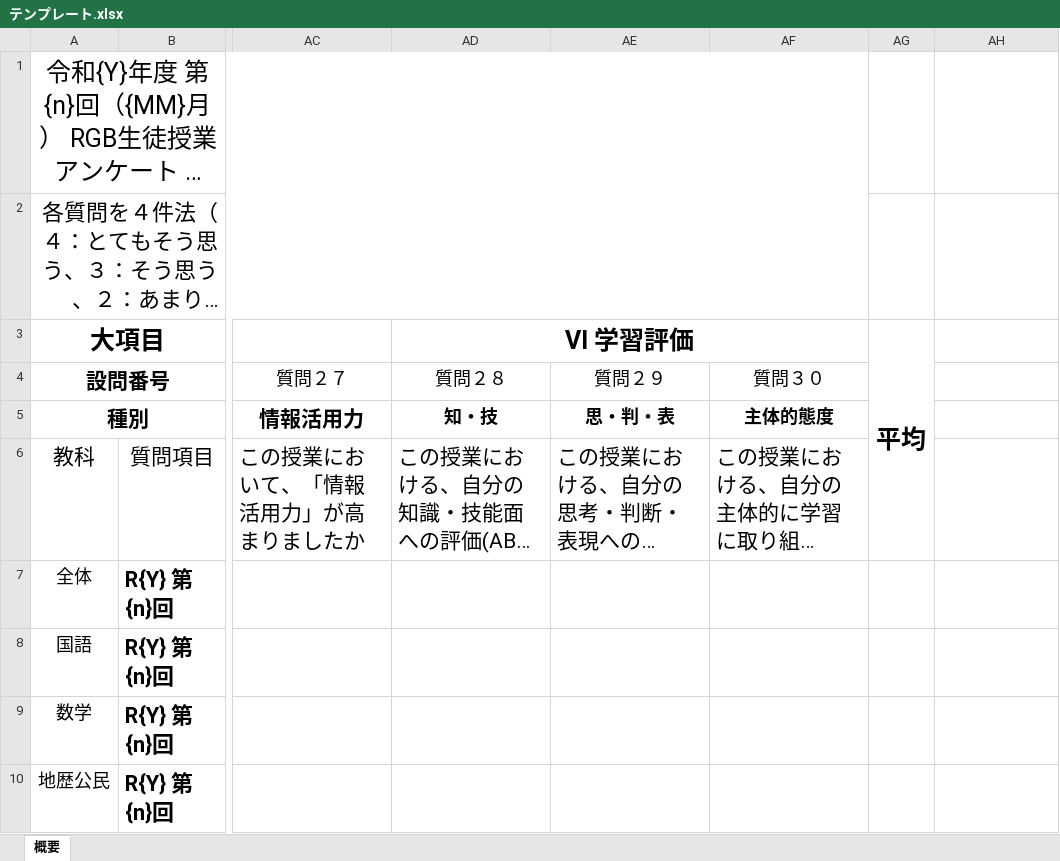
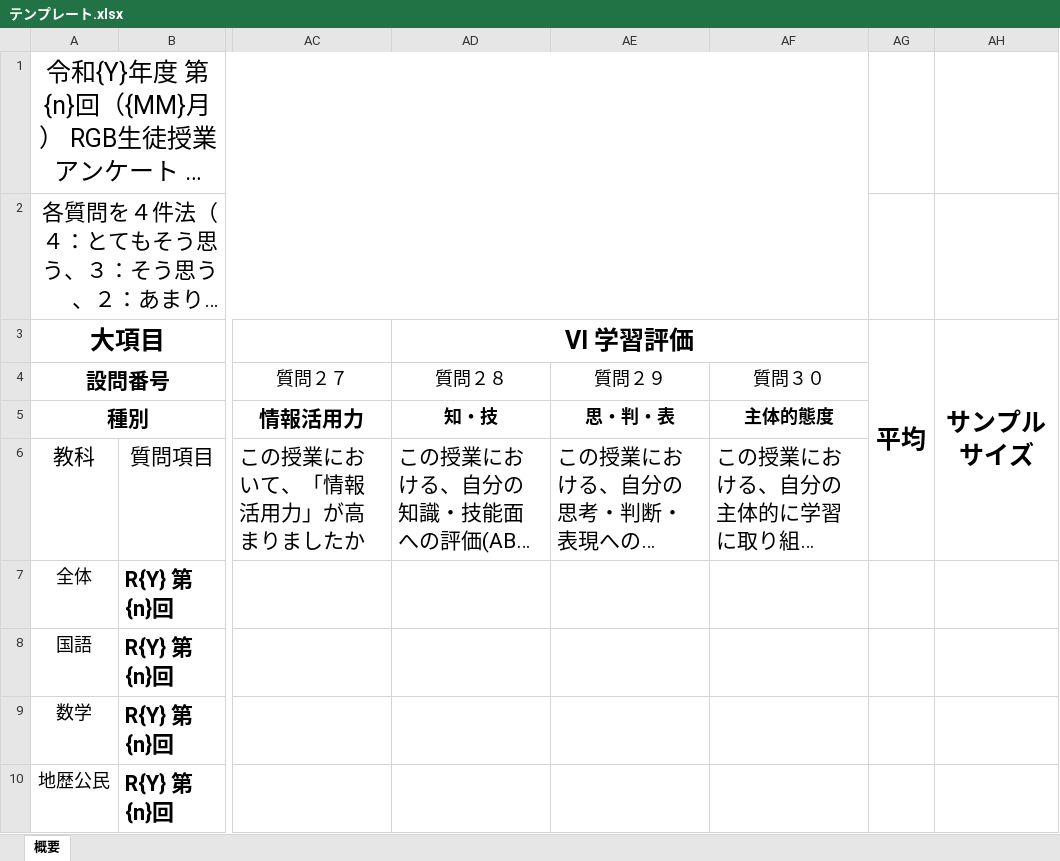
Before and after one commit to itou-daiki/RGB-Student-Evaluation-of-Instruction, an Excel workbook: テンプレート.xlsx, sheet 概要, drawn as a sheet; only a part is shown, gaps mark what is left out; long unchanged cells end in …; values as stored, in another font and other column widths than the file's, no borders; conditional formats not drawn; the diff names each change by its address in the sheet, - before the commit and + after, or states it on an @@ line.

Commit message:
サンプルサイズを追加
サンプルサイズを追加

```diff
--- a/テンプレート.xlsx (sheet 概要)
+++ b/テンプレート.xlsx (sheet 概要)
-AH3: (empty)
+AH3: サンプルサイズ
+AH3:AH6 merged
```
